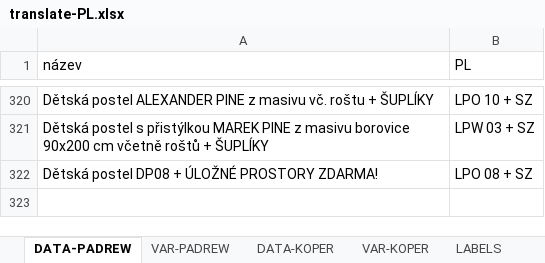
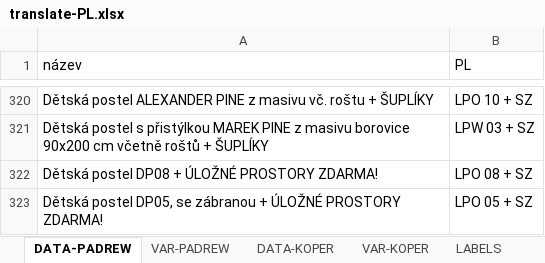
Before and after one commit to xaxamagyar/padrew-objednavka, an Excel workbook: translate-PL.xlsx, sheet DATA-PADREW, drawn as a sheet; only a part is shown, gaps mark what is left out; values as stored, in another font and other column widths than the file's, no borders; the diff names each change by its address in the sheet, - before the commit and + after, or states it on an @@ line.

Commit message:
Automatická aktualizace překladové databáze z webové aplikace

```diff
--- a/translate-PL.xlsx (sheet DATA-PADREW)
+++ b/translate-PL.xlsx (sheet DATA-PADREW)
+row 323: Dětská postel DP05, se zábranou + ÚLOŽNÉ PROSTORY ZDARMA! | LPO 05 + SZ
```
